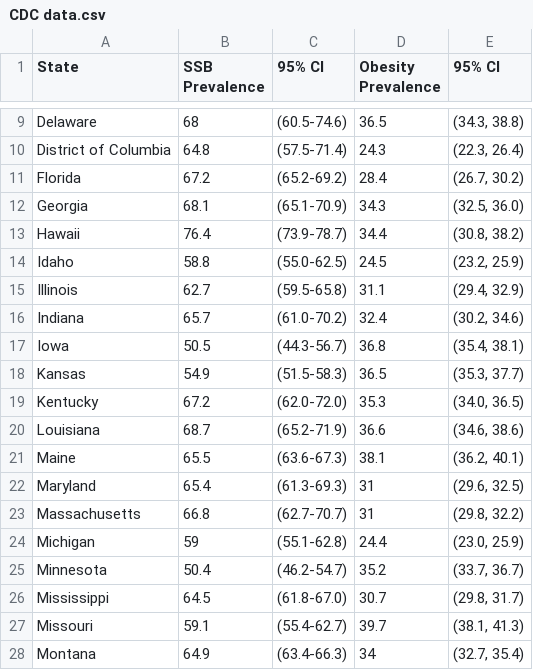
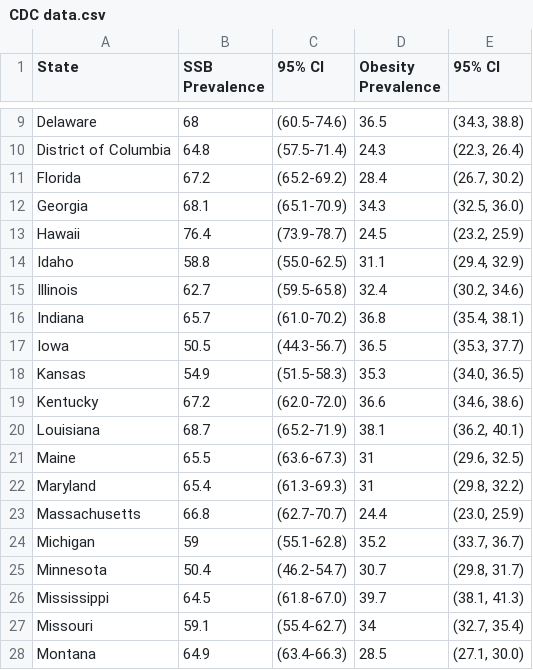
Before and after one commit to JenniferZ7/Data-Visualization, a CSV file: CDC data.csv, drawn as a sheet; only a part is shown, gaps mark what is left out; the diff covers the shown part only.

Commit message:
Add files via upload

```diff
--- a/CDC data.csv
+++ b/CDC data.csv
@@ -12,17 +12,17 @@ Florida,67.2,(65.2-69.2),28.4,"(26.7, 30.2)"
 Georgia,68.1,(65.1-70.9),34.3,"(32.5, 36.0)"
-Hawaii,76.4,(73.9-78.7),34.4,"(30.8, 38.2)"
-Idaho,58.8,(55.0-62.5),24.5,"(23.2, 25.9)"
-Illinois,62.7,(59.5-65.8),31.1,"(29.4, 32.9)"
-Indiana,65.7,(61.0-70.2),32.4,"(30.2, 34.6)"
-Iowa,50.5,(44.3-56.7),36.8,"(35.4, 38.1)"
-Kansas,54.9,(51.5-58.3),36.5,"(35.3, 37.7)"
-Kentucky,67.2,(62.0-72.0),35.3,"(34.0, 36.5)"
-Louisiana,68.7,(65.2-71.9),36.6,"(34.6, 38.6)"
-Maine,65.5,(63.6-67.3),38.1,"(36.2, 40.1)"
-Maryland,65.4,(61.3-69.3),31,"(29.6, 32.5)"
-Massachusetts,66.8,(62.7-70.7),31,"(29.8, 32.2)"
-Michigan,59, (55.1-62.8),24.4,"(23.0, 25.9)"
-Minnesota,50.4,(46.2-54.7),35.2,"(33.7, 36.7)"
-Mississippi,64.5,(61.8-67.0),30.7,"(29.8, 31.7)"
-Missouri,59.1,(55.4-62.7),39.7,"(38.1, 41.3)"
-Montana,64.9,(63.4-66.3),34,"(32.7, 35.4)"
+Hawaii,76.4,(73.9-78.7),24.5,"(23.2, 25.9)"
+Idaho,58.8,(55.0-62.5),31.1,"(29.4, 32.9)"
+Illinois,62.7,(59.5-65.8),32.4,"(30.2, 34.6)"
+Indiana,65.7,(61.0-70.2),36.8,"(35.4, 38.1)"
+Iowa,50.5,(44.3-56.7),36.5,"(35.3, 37.7)"
+Kansas,54.9,(51.5-58.3),35.3,"(34.0, 36.5)"
+Kentucky,67.2,(62.0-72.0),36.6,"(34.6, 38.6)"
+Louisiana,68.7,(65.2-71.9),38.1,"(36.2, 40.1)"
+Maine,65.5,(63.6-67.3),31,"(29.6, 32.5)"
+Maryland,65.4,(61.3-69.3),31,"(29.8, 32.2)"
+Massachusetts,66.8,(62.7-70.7),24.4,"(23.0, 25.9)"
+Michigan,59, (55.1-62.8),35.2,"(33.7, 36.7)"
+Minnesota,50.4,(46.2-54.7),30.7,"(29.8, 31.7)"
+Mississippi,64.5,(61.8-67.0),39.7,"(38.1, 41.3)"
+Missouri,59.1,(55.4-62.7),34,"(32.7, 35.4)"
+Montana,64.9,(63.4-66.3),28.5,"(27.1, 30.0)"
```
Also changed, not shown: 2 removed rows and 48 edited cells elsewhere in this file.
